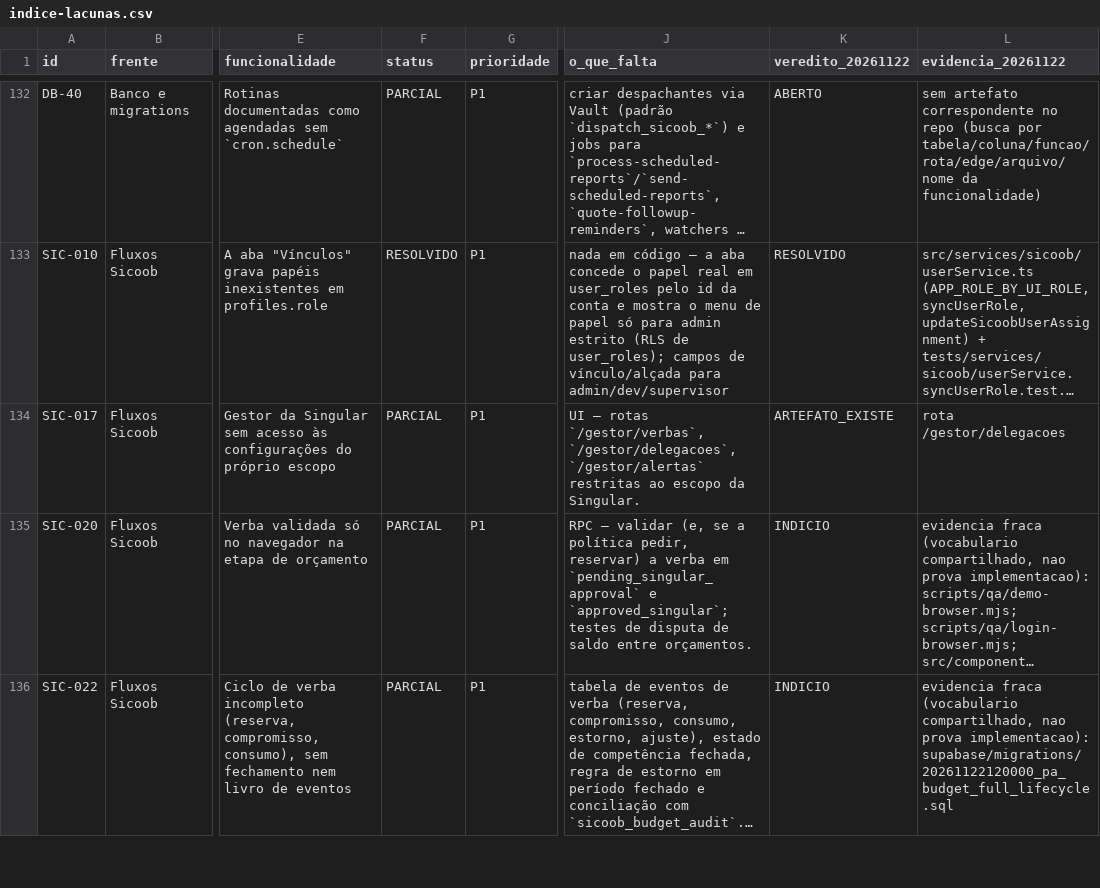
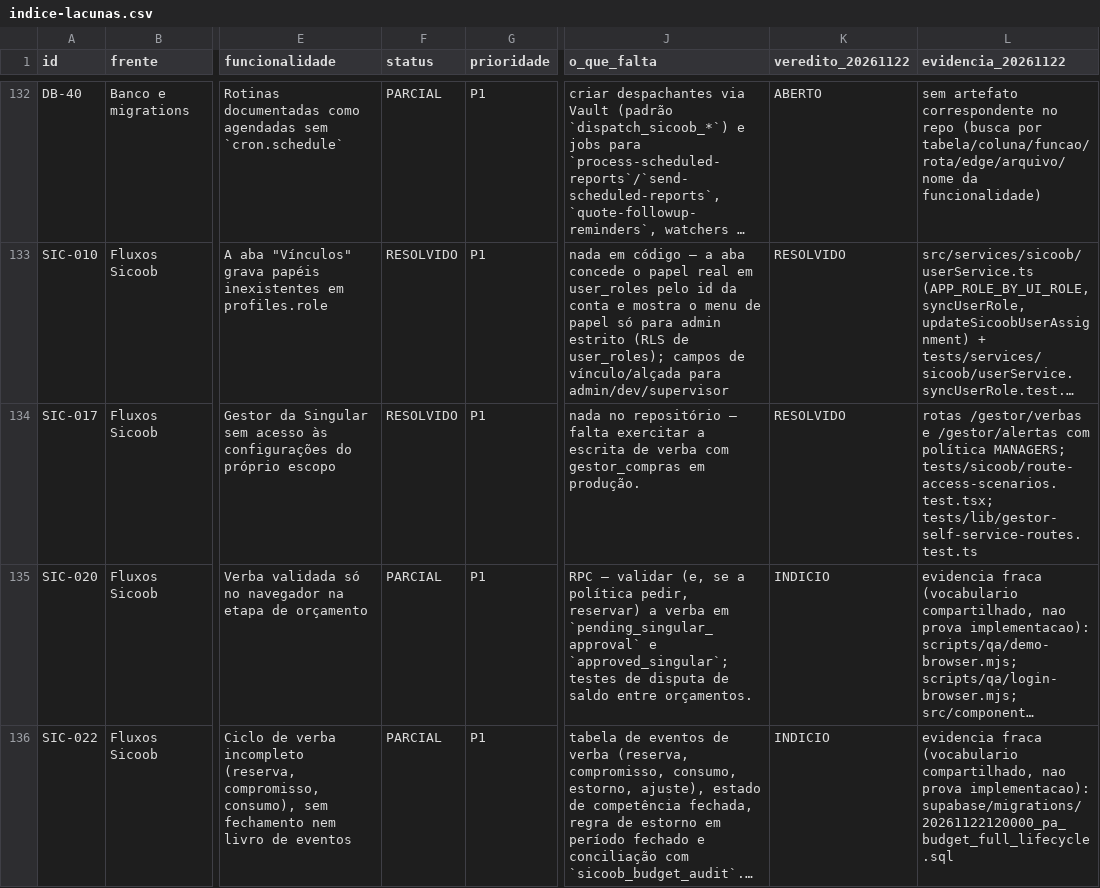
Before and after one commit to adm01-debug/Brindes_Sicoob_V2, a CSV file: docs/execucao/lacunas-funcionalidades-2026-10-11/indice-lacunas.csv, drawn as a sheet; only a part is shown, gaps mark what is left out; long unchanged cells end in …; the diff names each change by its address in the sheet, - before the commit and + after, or states it on an @@ line.

```diff
--- a/docs/execucao/lacunas-funcionalidades-2026-10-11/indice-lacunas.csv
+++ b/docs/execucao/lacunas-funcionalidades-2026-10-11/indice-lacunas.csv
-F134 (status): PARCIAL
+F134 (status): RESOLVIDO
-J134 (o_que_falta): UI — rotas `/gestor/verbas`, `/gestor/delegacoes`, `/gestor/alertas` restritas ao escopo da Singular.
+J134 (o_que_falta): nada no repositório — falta exercitar a escrita de verba com gestor_compras em produção.
-K134 (veredito_20261122): ARTEFATO_EXISTE
+K134 (veredito_20261122): RESOLVIDO
-L134 (evidencia_20261122): rota /gestor/delegacoes
+L134 (evidencia_20261122): rotas /gestor/verbas e /gestor/alertas com política MANAGERS; tests/sicoob/route-access-scenarios.test.tsx; tests/lib/gestor-self-service-routes.test.ts
```
Also changed, not shown: 9 other files.
